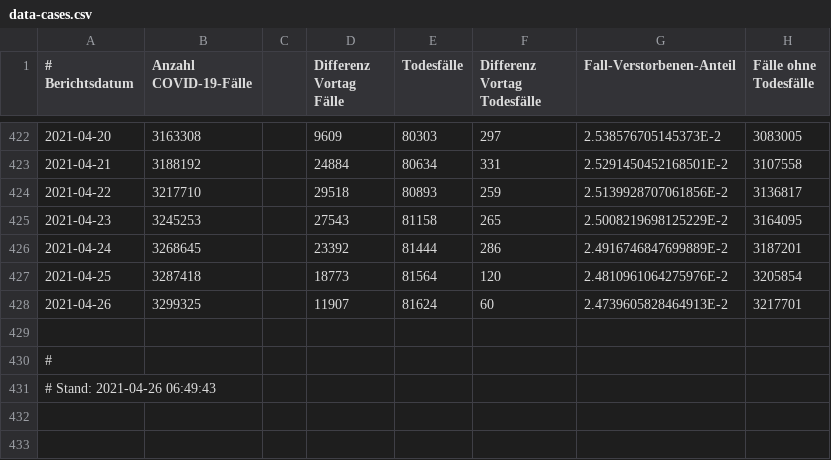
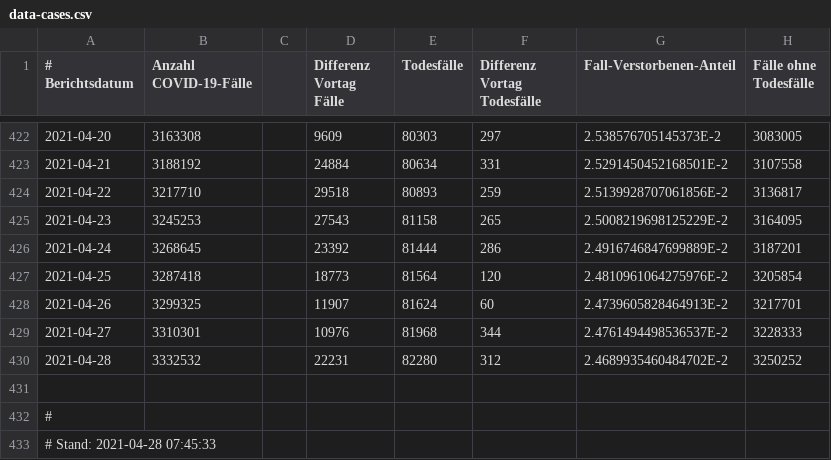
Before and after one commit to ofenloch/rki-data-evaluation, a CSV file: my-data/data-cases.csv, drawn as a sheet; only a part is shown, gaps mark what is left out.

```diff
--- a/my-data/data-cases.csv
+++ b/my-data/data-cases.csv
@@ -428,4 +428,6 @@
 2021-04-26;3299325;;11907;81624;60;2.4739605828464913E-2;3217701;;;;;;;;
+2021-04-27;3310301;;10976;81968;344;2.4761494498536537E-2;3228333;;;;;;;;
+2021-04-28;3332532;;22231;82280;312;2.4689935460484702E-2;3250252;;;;;;;;
 
 #
-# Stand: 2021-04-26 06:49:43;;;;
+# Stand: 2021-04-28 07:45:33;;;;
```
Also changed, not shown: my-data/data-clinical.csv, my-data/data-nowcasting.csv, 9 other files.
